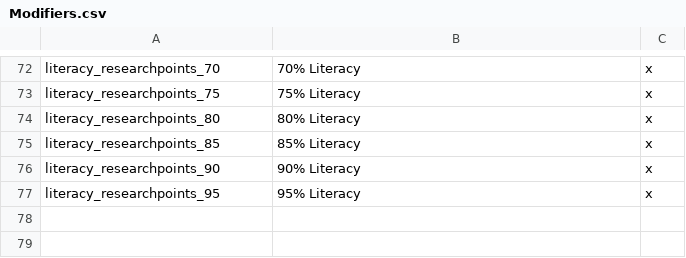
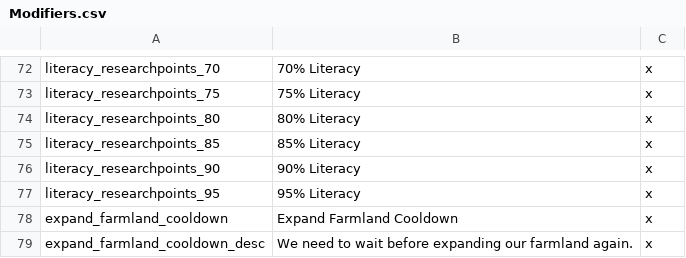
Before and after one commit to lilp123a/Victoria-Universalis-Fork, a CSV file: Victoria Universalis Fork/localisation/Modifiers.csv, drawn as a sheet; only a part is shown, gaps mark what is left out; the diff names each change by its address in the sheet, - before the commit and + after, or states it on an @@ line.

```diff
--- a/Victoria Universalis Fork/localisation/Modifiers.csv
+++ b/Victoria Universalis Fork/localisation/Modifiers.csv
+row 78: expand_farmland_cooldown | Expand Farmland Cooldown | x
+row 79: expand_farmland_cooldown_desc | We need to wait before expanding our farmland again. | x
```
Also changed, not shown: Victoria Universalis Fork/localisation/Decisions.csv, 5 other files.
